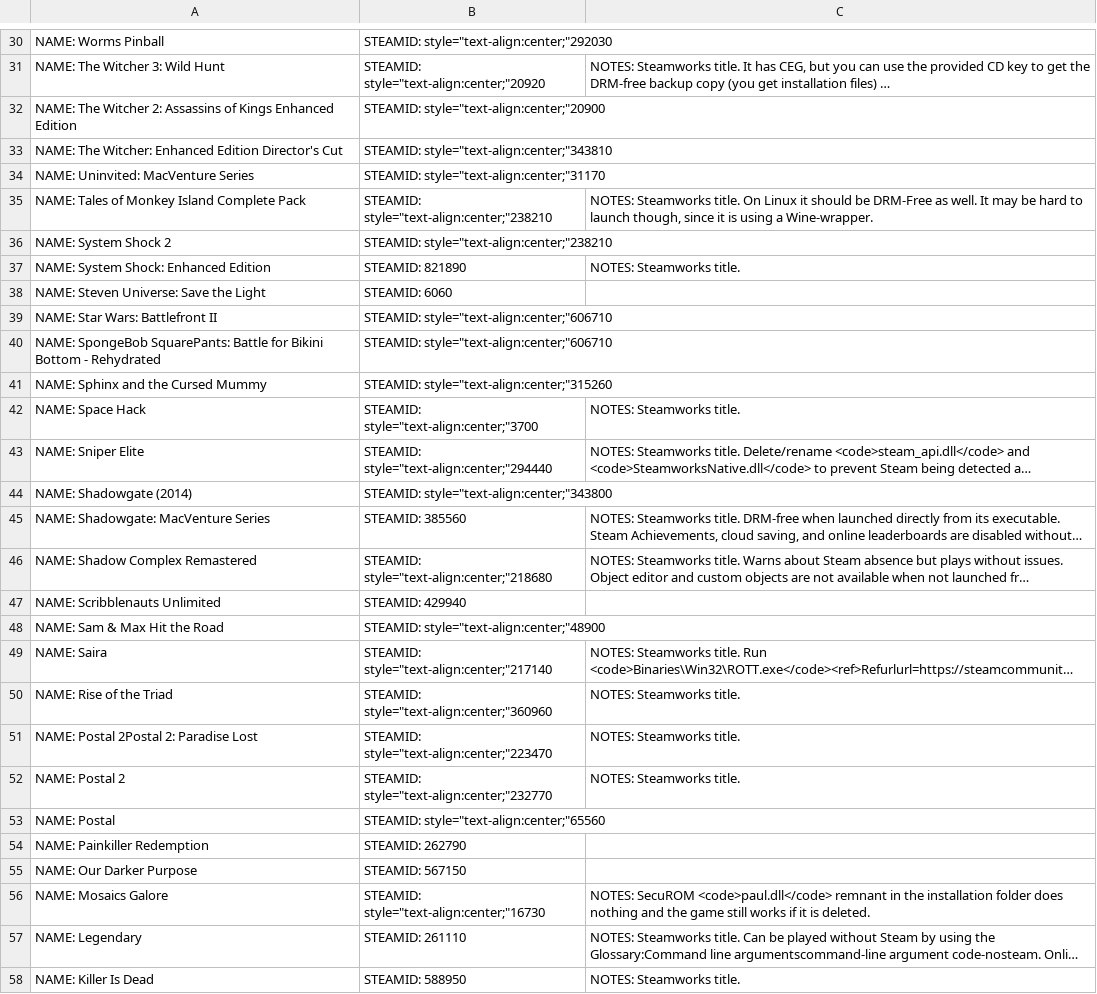
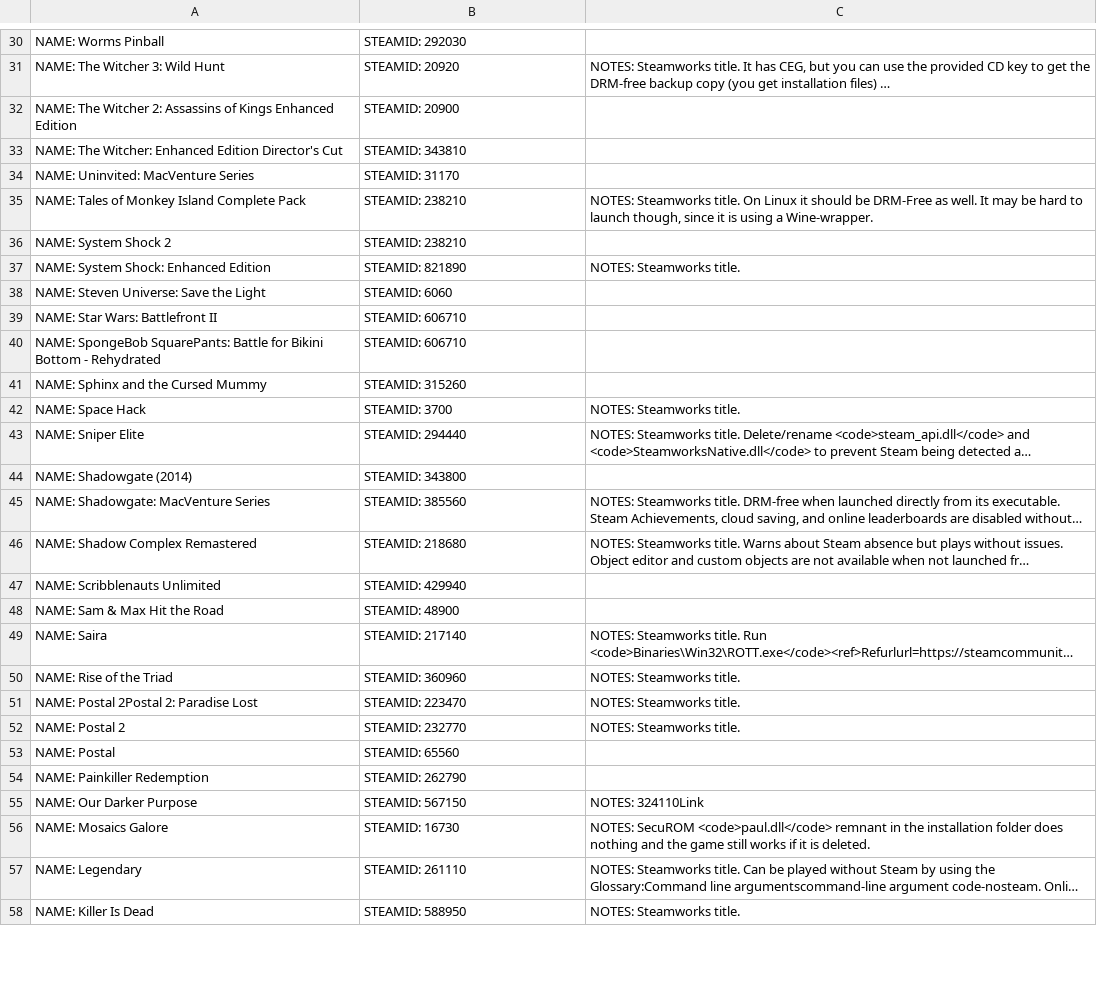
Before and after one commit to snmackay/steamTuuls, a CSV file: dataBases/SteamDRMFree.csv, drawn as a sheet; only a part is shown, gaps mark what is left out; long unchanged cells end in …; the diff covers the shown part only; the diff names each change by its address in the sheet, - before the commit and + after, or states it on an @@ line.

```diff
--- a/dataBases/SteamDRMFree.csv
+++ b/dataBases/SteamDRMFree.csv
-B30: STEAMID: style="text-align:center;"292030
+B30: STEAMID: 292030
-B31: STEAMID: style="text-align:center;"20920
+B31: STEAMID: 20920
-B32: STEAMID: style="text-align:center;"20900
+B32: STEAMID: 20900
-B33: STEAMID: style="text-align:center;"343810
+B33: STEAMID: 343810
-B34: STEAMID: style="text-align:center;"31170
+B34: STEAMID: 31170
-B35:B36: STEAMID: style="text-align:center;"238210
+B35:B36: STEAMID: 238210
-B39:B40: STEAMID: style="text-align:center;"606710
+B39:B40: STEAMID: 606710
-B41: STEAMID: style="text-align:center;"315260
+B41: STEAMID: 315260
-B42: STEAMID: style="text-align:center;"3700
+B42: STEAMID: 3700
-B43: STEAMID: style="text-align:center;"294440
+B43: STEAMID: 294440
-B44: STEAMID: style="text-align:center;"343800
+B44: STEAMID: 343800
-B46: STEAMID: style="text-align:center;"218680
+B46: STEAMID: 218680
-B48: STEAMID: style="text-align:center;"48900
+B48: STEAMID: 48900
-B49: STEAMID: style="text-align:center;"217140
+B49: STEAMID: 217140
-B50: STEAMID: style="text-align:center;"360960
+B50: STEAMID: 360960
-B51: STEAMID: style="text-align:center;"223470
+B51: STEAMID: 223470
-B52: STEAMID: style="text-align:center;"232770
+B52: STEAMID: 232770
-B53: STEAMID: style="text-align:center;"65560
+B53: STEAMID: 65560
-C55: (empty)
+C55: NOTES: 324110Link
-B56: STEAMID: style="text-align:center;"16730
+B56: STEAMID: 16730
```
Also changed, not shown: 57 edited cells elsewhere in this file, 6 other files.
